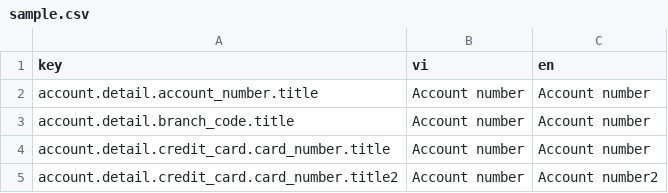
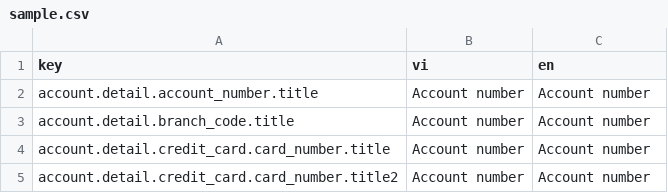
Before and after one commit to vinhgiap/localization, a CSV file: input/sample.csv, drawn as a sheet.

Commit message:
Update sample.csv

```diff
--- a/input/sample.csv
+++ b/input/sample.csv
@@ -4,2 +4,2 @@ account.detail.branch_code.title,Account number,Account number
 account.detail.credit_card.card_number.title,Account number,Account number
-account.detail.credit_card.card_number.title2,Account number,Account number2
+account.detail.credit_card.card_number.title2,Account number,Account number
```
